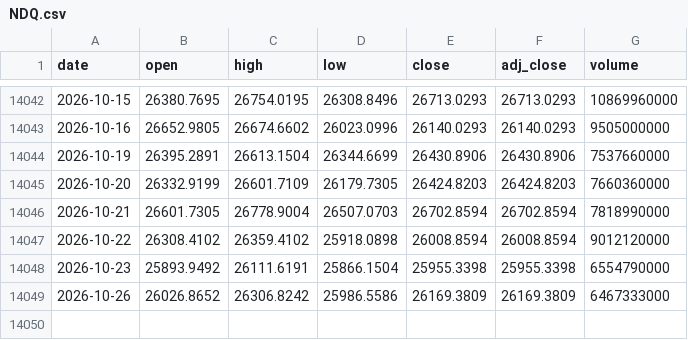
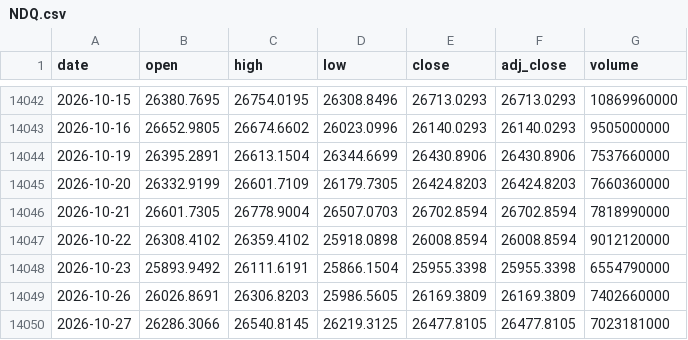
Before and after one commit to Rookiedevv/investe, a CSV file: data/prices/NDQ.csv, drawn as a sheet; only a part is shown, gaps mark what is left out.

```diff
--- a/data/prices/NDQ.csv
+++ b/data/prices/NDQ.csv
@@ -14048,2 +14048,3 @@ date,open,high,low,close,adj_close,volume
 2026-10-23,25893.9492,26111.6191,25866.1504,25955.3398,25955.3398,6554790000
-2026-10-26,26026.8652,26306.8242,25986.5586,26169.3809,26169.3809,6467333000
+2026-10-26,26026.8691,26306.8203,25986.5605,26169.3809,26169.3809,7402660000
+2026-10-27,26286.3066,26540.8145,26219.3125,26477.8105,26477.8105,7023181000
```
Also changed, not shown: data/prices/BRENT.csv, data/prices/DAX.csv, 23 other files.
